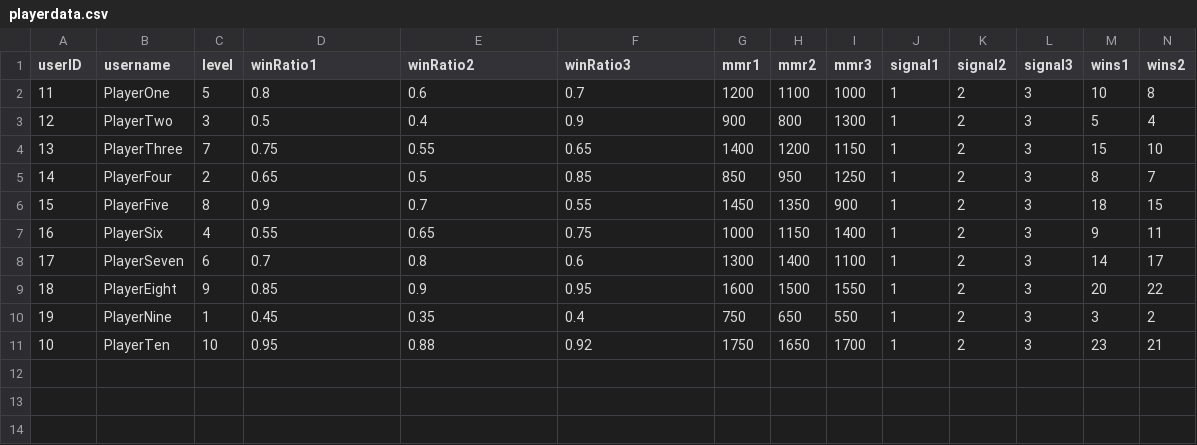
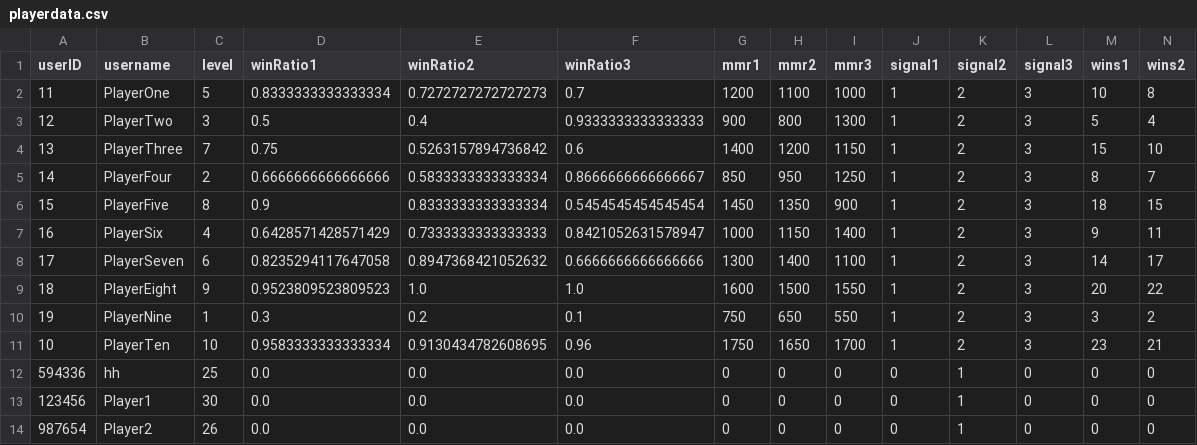
Before and after one commit to SarimEkram/Multiplayer-Board-platform, a CSV file: playerdata.csv, drawn as a sheet; only a part is shown; rows hold the shown columns only; the diff names each change by its address in the sheet, - before the commit and + after, or states it on an @@ line.

Commit message:
Made changes in the LeaderBoard classes, and added a new method in PlayerDatabase, and completed LeaderboardController

```diff
--- a/playerdata.csv
+++ b/playerdata.csv
-D2 (winRatio1): 0.8
+D2 (winRatio1): 0.8333333333333334
-E2 (winRatio2): 0.6
+E2 (winRatio2): 0.7272727272727273
-F3 (winRatio3): 0.9
+F3 (winRatio3): 0.9333333333333333
-E4 (winRatio2): 0.55
+E4 (winRatio2): 0.5263157894736842
-F4 (winRatio3): 0.65
+F4 (winRatio3): 0.6
-D5 (winRatio1): 0.65
+D5 (winRatio1): 0.6666666666666666
-E5 (winRatio2): 0.5
+E5 (winRatio2): 0.5833333333333334
-F5 (winRatio3): 0.85
+F5 (winRatio3): 0.8666666666666667
-E6 (winRatio2): 0.7
+E6 (winRatio2): 0.8333333333333334
-F6 (winRatio3): 0.55
+F6 (winRatio3): 0.5454545454545454
-D7 (winRatio1): 0.55
+D7 (winRatio1): 0.6428571428571429
-E7 (winRatio2): 0.65
+E7 (winRatio2): 0.7333333333333333
-F7 (winRatio3): 0.75
+F7 (winRatio3): 0.8421052631578947
-D8 (winRatio1): 0.7
+D8 (winRatio1): 0.8235294117647058
-E8 (winRatio2): 0.8
+E8 (winRatio2): 0.8947368421052632
-F8 (winRatio3): 0.6
+F8 (winRatio3): 0.6666666666666666
-D9 (winRatio1): 0.85
+D9 (winRatio1): 0.9523809523809523
-E9 (winRatio2): 0.9
+E9 (winRatio2): 1.0
-F9 (winRatio3): 0.95
+F9 (winRatio3): 1.0
-D10 (winRatio1): 0.45
+D10 (winRatio1): 0.3
-E10 (winRatio2): 0.35
+E10 (winRatio2): 0.2
-F10 (winRatio3): 0.4
+F10 (winRatio3): 0.1
-D11 (winRatio1): 0.95
+D11 (winRatio1): 0.9583333333333334
-E11 (winRatio2): 0.88
+E11 (winRatio2): 0.9130434782608695
-F11 (winRatio3): 0.92
+F11 (winRatio3): 0.96
+row 12: 594336 | hh | 25 | 0.0 | 0.0 | 0.0 | 0 | 0 | 0 | 0 | 1 | 0 | 0 | 0
+row 13: 123456 | Player1 | 30 | 0.0 | 0.0 | 0.0 | 0 | 0 | 0 | 0 | 1 | 0 | 0 | 0
+row 14: 987654 | Player2 | 26 | 0.0 | 0.0 | 0.0 | 0 | 0 | 0 | 0 | 1 | 0 | 0 | 0
```
Also changed, not shown: 5 other files.
